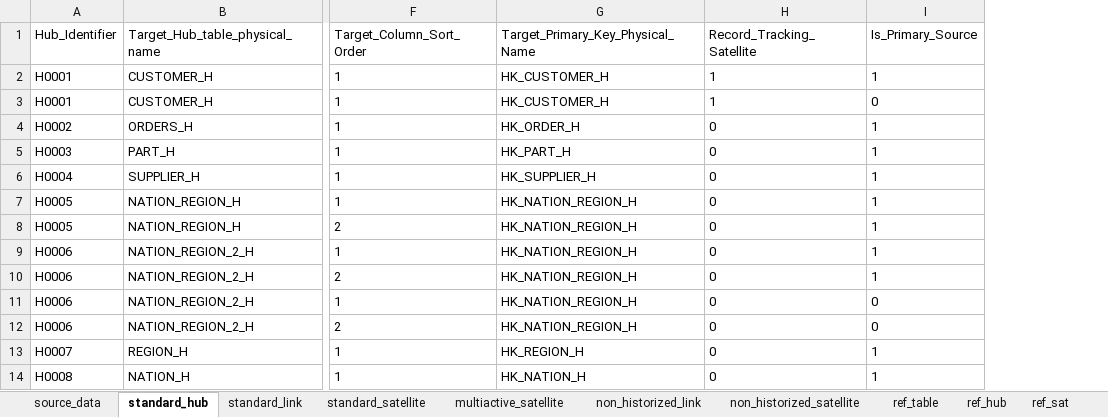
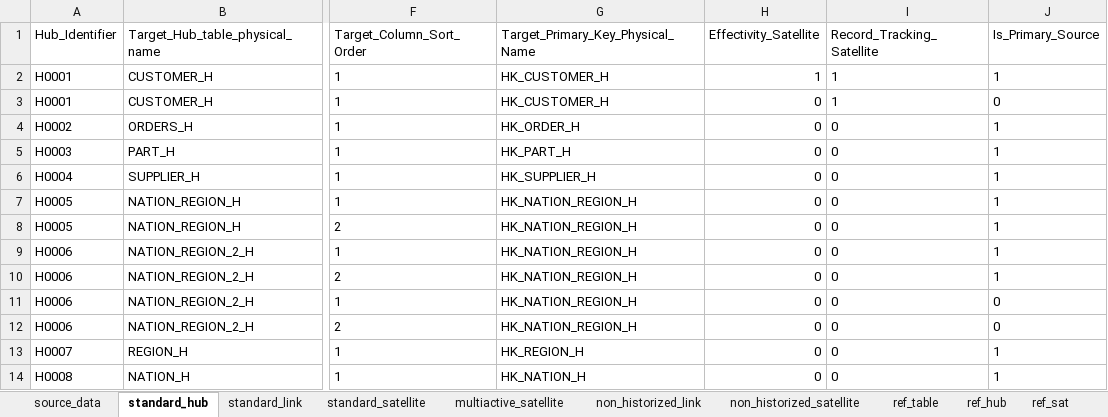
Before and after one commit to ScalefreeCOM/turbovault-engine, an Excel workbook: TurboVault_TPCH_Data.xlsx, sheet standard_hub, drawn as a sheet; only a part is shown, gaps mark what is left out; values as stored, in another font and other column widths than the file's, no borders; the diff names each change by its address in the sheet, - before the commit and + after, or states it on an @@ line.

Commit message:
fix: generate effectivity satellite

```diff
--- a/TurboVault_TPCH_Data.xlsx (sheet standard_hub)
+++ b/TurboVault_TPCH_Data.xlsx (sheet standard_hub)
+column H (Effectivity_Satellite), rows 2-14: 1 | 0 | 0 | 0 | 0 | 0 | 0 | 0 | 0 | 0 | 0 | 0 | 0
```
Also changed, not shown: 12 other files.
